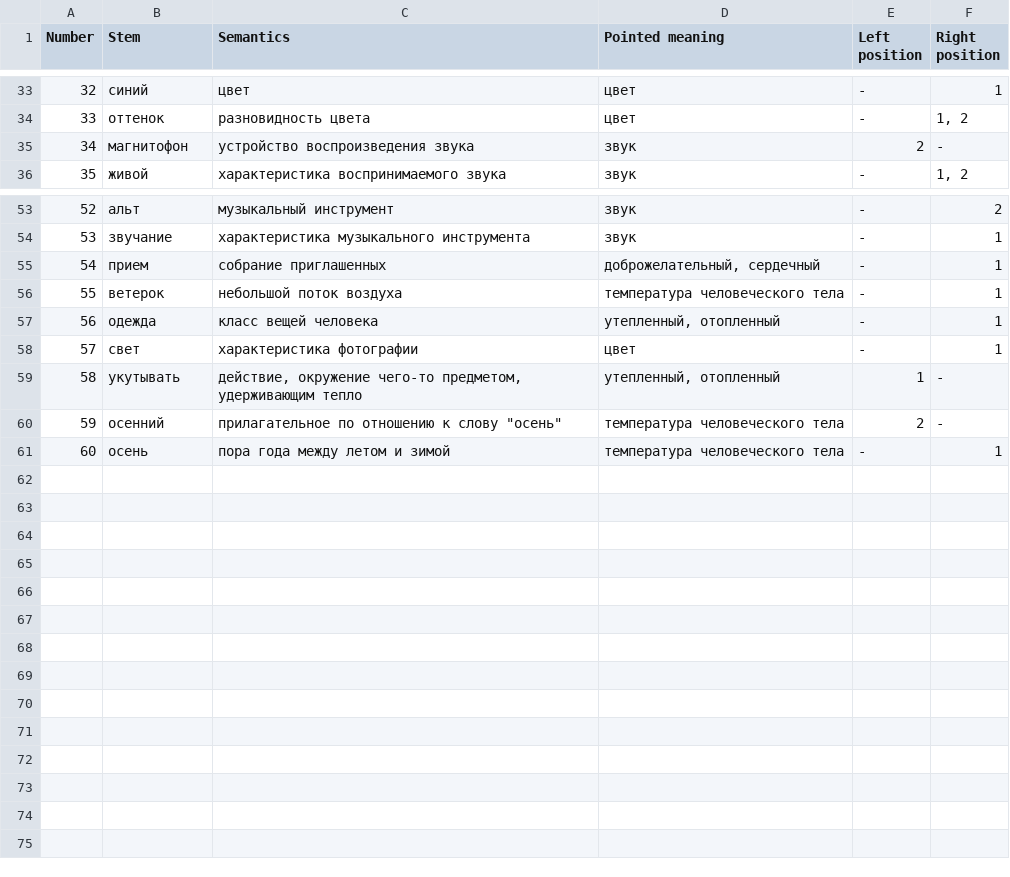
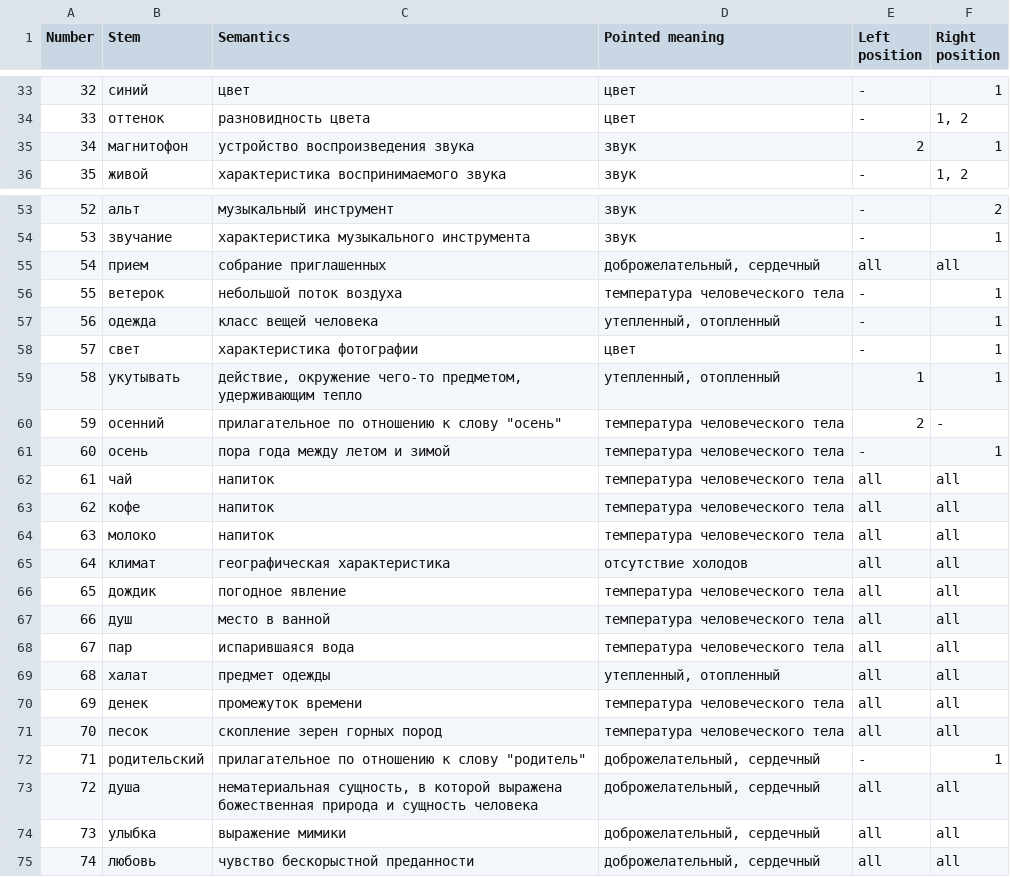
Before and after one commit to alex-rusakevich/polysem, a CSV file: data/meaningsings.csv, drawn as a sheet; only a part is shown, gaps mark what is left out; the diff covers the shown part only.

Commit message:
#patch expanded word list, now highlighting best answers

```diff
--- a/data/meaningsings.csv
+++ b/data/meaningsings.csv
@@ -34,3 +34,3 @@
 33;оттенок;разновидность цвета;цвет;-;1, 2
-34;магнитофон;устройство воспроизведения звука;звук;2;-
+34;магнитофон;устройство воспроизведения звука;звук;2;1
 35;живой;характеристика воспринимаемого звука;звук;-;1, 2
@@ -54,3 +54,3 @@
 53;звучание;характеристика музыкального инструмента;звук;-;1
-54;прием;собрание приглашенных;доброжелательный, сердечный;-;1
+54;прием;собрание приглашенных;доброжелательный, сердечный;all;all
 55;ветерок;небольшой поток воздуха;температура человеческого тела;-;1
@@ -58,4 +58,18 @@
 57;свет;характеристика фотографии;цвет;-;1
-58;укутывать;действие, окружение чего-то предметом, удерживающим тепло;утепленный, отопленный;1;-
+58;укутывать;действие, окружение чего-то предметом, удерживающим тепло;утепленный, отопленный;1;1
 59;осенний;"прилагательное по отношению к слову ""осень""";температура человеческого тела;2;-
 60;осень;пора года между летом и зимой;температура человеческого тела;-;1
+61;чай;напиток;температура человеческого тела;all;all
+62;кофе;напиток;температура человеческого тела;all;all
+63;молоко;напиток;температура человеческого тела;all;all
+64;климат;географическая характеристика;отсутствие холодов;all;all
+65;дождик;погодное явление;температура человеческого тела;all;all
+66;душ;место в ванной;температура человеческого тела;all;all
+67;пар;испарившаяся вода;температура человеческого тела;all;all
+68;халат;предмет одежды;утепленный, отопленный;all;all
+69;денек;промежуток времени;температура человеческого тела;all;all
+70;песок;скопление зерен горных пород;температура человеческого тела;all;all
+71;родительский;"прилагательное по отношению к слову ""родитель""";доброжелательный, сердечный;-;1
+72;душа;нематериальная сущность, в которой выражена божественная природа и сущность человека;доброжелательный, сердечный;all;all
+73;улыбка;выражение мимики;доброжелательный, сердечный;all;all
+74;любовь;чувство бескорыстной преданности;доброжелательный, сердечный;all;all
```
Also changed, not shown: 9 edited cells elsewhere in this file, 1 other file.
